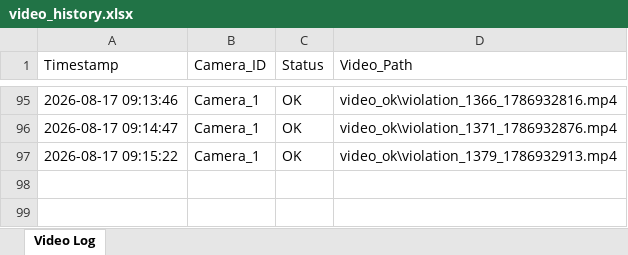
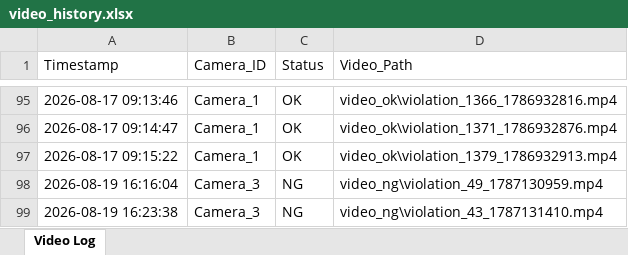
Before and after one commit to niranthonphudsa-source/Motion-Detector, an Excel workbook: logs/video_history.xlsx, sheet Video Log, drawn as a sheet; only a part is shown, gaps mark what is left out; values as stored, in another font and other column widths than the file's, no borders; the diff names each change by its address in the sheet, - before the commit and + after, or states it on an @@ line.

```diff
--- a/logs/video_history.xlsx (sheet Video Log)
+++ b/logs/video_history.xlsx (sheet Video Log)
+row 98: 2026-08-19 16:16:04 | Camera_3 | NG | video_ng\violation_49_1787130959.mp4
+row 99: 2026-08-19 16:23:38 | Camera_3 | NG | video_ng\violation_43_1787131410.mp4
```
Also changed, not shown: 3 other files.
